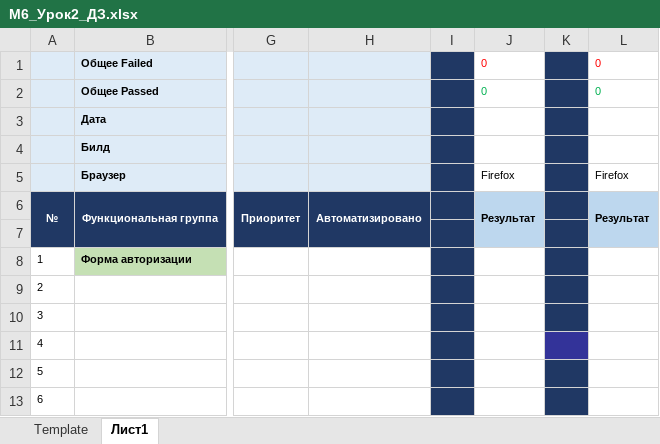
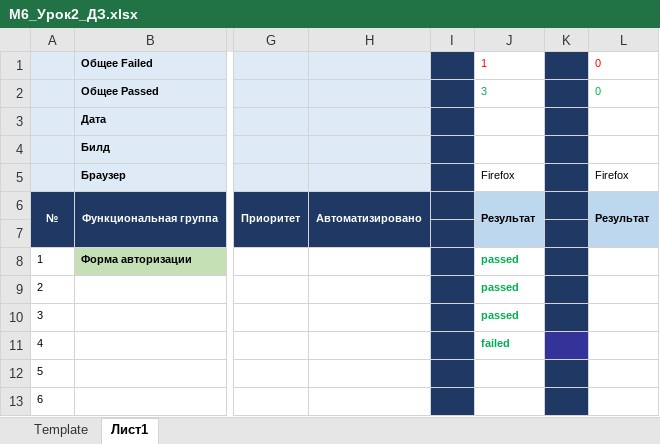
Before and after one commit to helgatest/Helga1st_Repo, an Excel workbook: М6_Урок2_ДЗ.xlsx, sheet Лист1, drawn as a sheet; only a part is shown, gaps mark what is left out; values as stored, in another font and other column widths than the file's, no borders; the diff names each change by its address in the sheet, - before the commit and + after, or states it on an @@ line.

Commit message:
Helga2dCommit
Сделаны тесты 1-4. 3 теста пройдены, 1 нет.

```diff
--- a/М6_Урок2_ДЗ.xlsx (sheet Лист1)
+++ b/М6_Урок2_ДЗ.xlsx (sheet Лист1)
-J1: 0
+J1: 1
-J2: 0
+J2: 3
-J8:J10: (empty)
+J8:J10: passed
-J11: (empty)
+J11: failed
```
